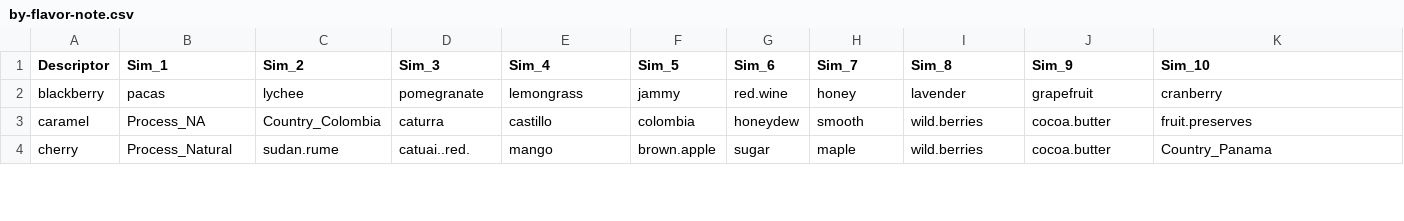
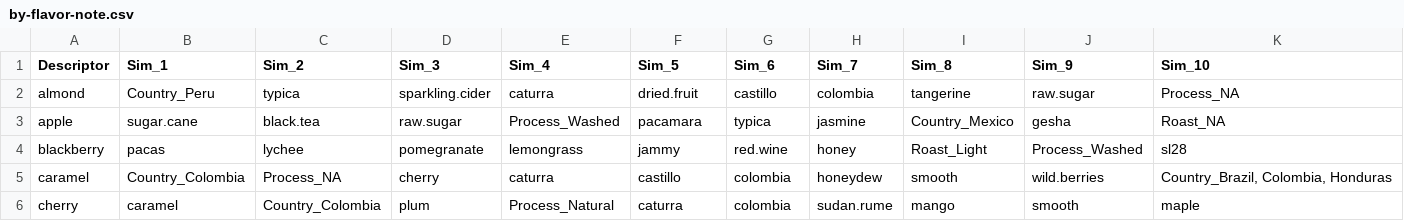
Before and after one commit to joshorenstein/coffee-similiarity, a CSV file: by-flavor-note.csv, drawn as a sheet; only a part is shown; the diff covers the shown part only.

Commit message:
new data

```diff
--- a/by-flavor-note.csv
+++ b/by-flavor-note.csv
@@ -1,4 +1,6 @@
 Descriptor,Sim_1,Sim_2,Sim_3,Sim_4,Sim_5,Sim_6,Sim_7,Sim_8,Sim_9,Sim_10
-blackberry,pacas,lychee,pomegranate,lemongrass,jammy,red.wine,honey,lavender,grapefruit,cranberry
-caramel,Process_NA,Country_Colombia,caturra,castillo,colombia,honeydew,smooth,wild.berries,cocoa.butter,fruit.preserves
-cherry,Process_Natural,sudan.rume,catuai..red.,mango,brown.apple,sugar,maple,wild.berries,cocoa.butter,Country_Panama
+almond,Country_Peru,typica,sparkling.cider,caturra,dried.fruit,castillo,colombia,tangerine,raw.sugar,Process_NA
+apple,sugar.cane,black.tea,raw.sugar,Process_Washed,pacamara,typica,jasmine,Country_Mexico,gesha,Roast_NA
+blackberry,pacas,lychee,pomegranate,lemongrass,jammy,red.wine,honey,Roast_Light,Process_Washed,sl28
+caramel,Country_Colombia,Process_NA,cherry,caturra,castillo,colombia,honeydew,smooth,wild.berries,"Country_Brazil, Colombia, Honduras"
+cherry,caramel,Country_Colombia,plum,Process_Natural,caturra,colombia,sudan.rume,mango,smooth,maple
```
Also changed, not shown: 2 added rows and 96 edited cells elsewhere in this file, by-country.csv, by-process.csv, 4 other files.
